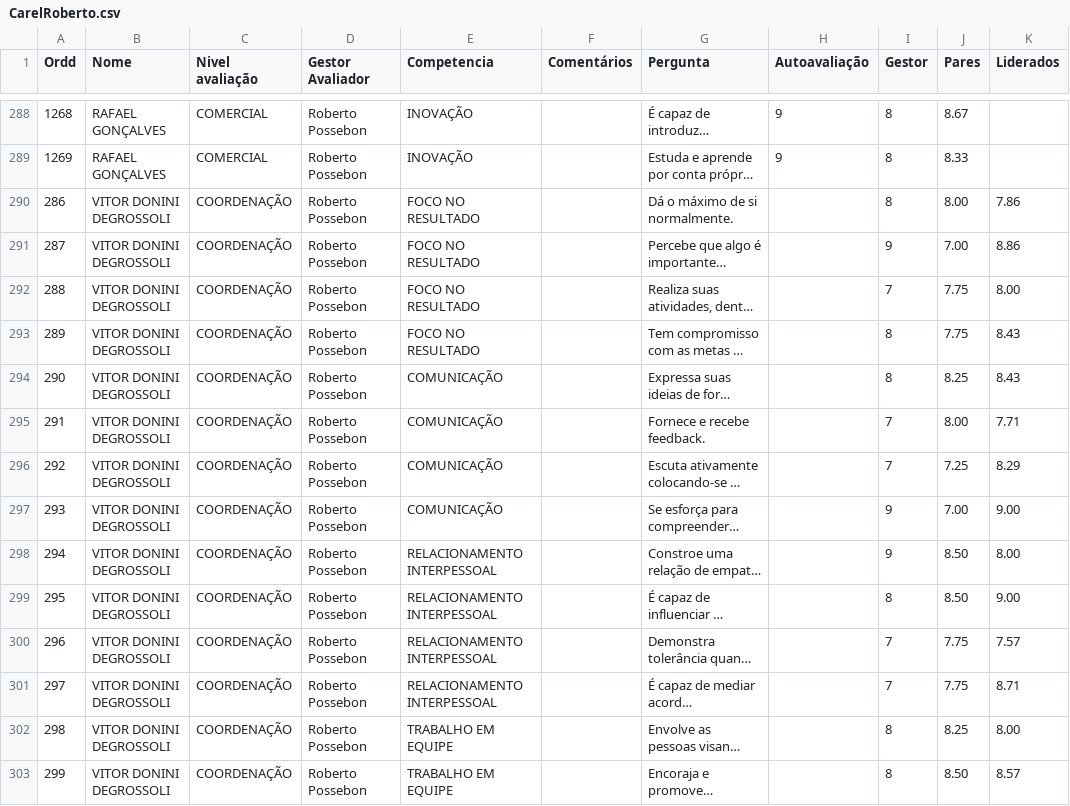
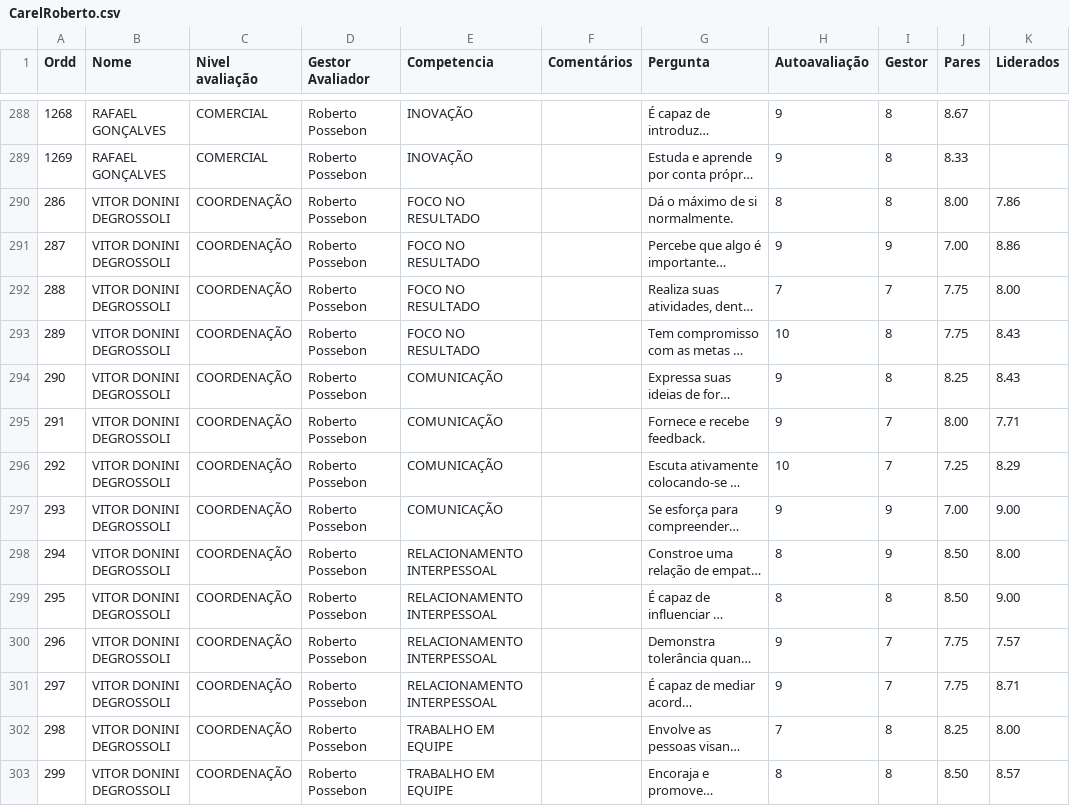
Before and after one commit to Danipag4/9-Carel-Roberto, a CSV file: CarelRoberto.csv, drawn as a sheet; only a part is shown, gaps mark what is left out; long unchanged cells end in …; the diff covers the shown part only; the diff names each change by its address in the sheet, - before the commit and + after, or states it on an @@ line.

Commit message:
Add files via upload

```diff
--- a/CarelRoberto.csv
+++ b/CarelRoberto.csv
-H290 (Autoavaliação): (empty)
+H290 (Autoavaliação): 8
-H291 (Autoavaliação): (empty)
+H291 (Autoavaliação): 9
-H292 (Autoavaliação): (empty)
+H292 (Autoavaliação): 7
-H293 (Autoavaliação): (empty)
+H293 (Autoavaliação): 10
-H294:H295 (Autoavaliação): (empty)
+H294:H295 (Autoavaliação): 9
-H296 (Autoavaliação): (empty)
+H296 (Autoavaliação): 10
-H297 (Autoavaliação): (empty)
+H297 (Autoavaliação): 9
-H298:H299 (Autoavaliação): (empty)
+H298:H299 (Autoavaliação): 8
-H300:H301 (Autoavaliação): (empty)
+H300:H301 (Autoavaliação): 9
-H302 (Autoavaliação): (empty)
+H302 (Autoavaliação): 7
-H303 (Autoavaliação): (empty)
+H303 (Autoavaliação): 8
```
Also changed, not shown: 50 edited cells elsewhere in this file.
